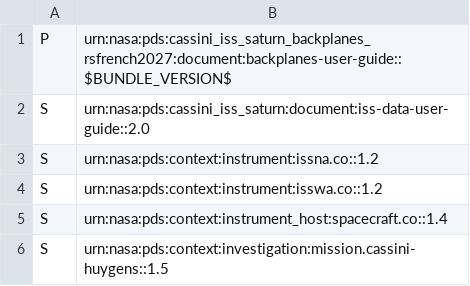
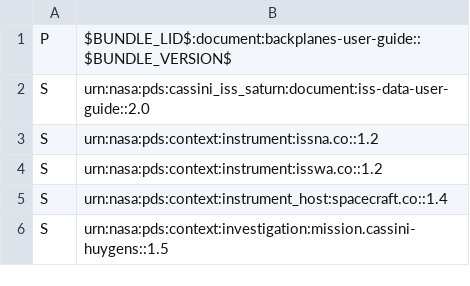
Before and after one commit to SETI/rms-spindoctor, a CSV file: src/spindoctor/cli/pds4/templates/cassini_iss_saturn_1.0/collection_document.csv, drawn as a sheet.

```diff
--- a/src/spindoctor/cli/pds4/templates/cassini_iss_saturn_1.0/collection_document.csv
+++ b/src/spindoctor/cli/pds4/templates/cassini_iss_saturn_1.0/collection_document.csv
@@ -1,2 +1,2 @@
-P,urn:nasa:pds:cassini_iss_saturn_backplanes_rsfrench2027:document:backplanes-user-guide::$BUNDLE_VERSION$
+P,$BUNDLE_LID$:document:backplanes-user-guide::$BUNDLE_VERSION$
 S,urn:nasa:pds:cassini_iss_saturn:document:iss-data-user-guide::2.0
```
Also changed, not shown: 15 other files.
